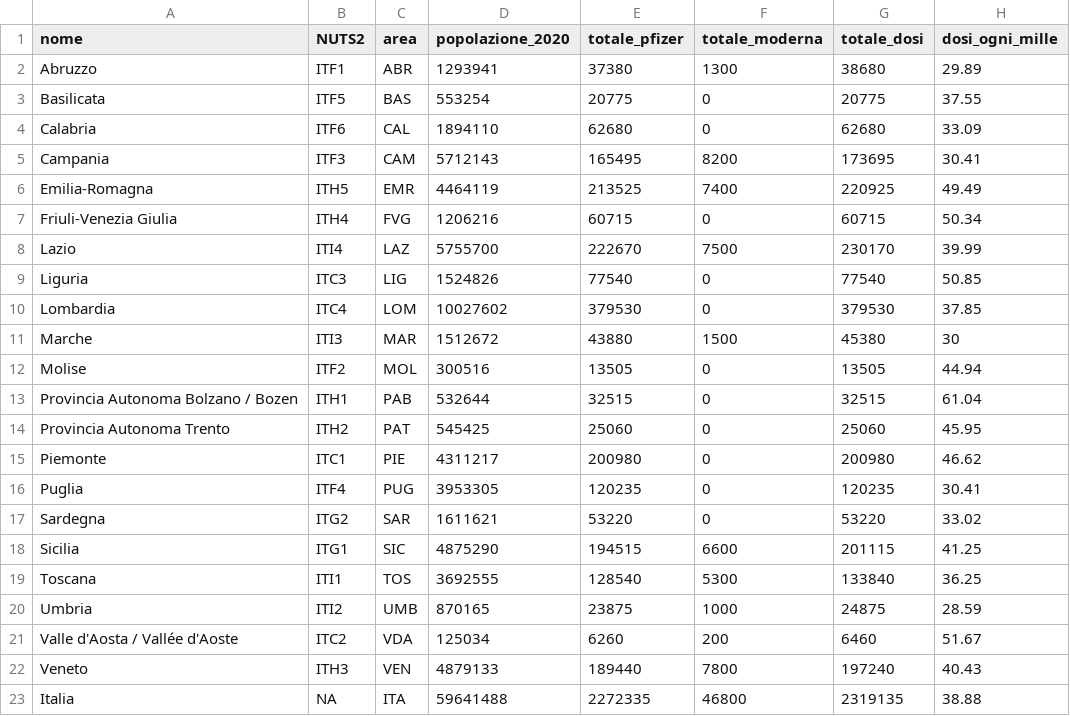
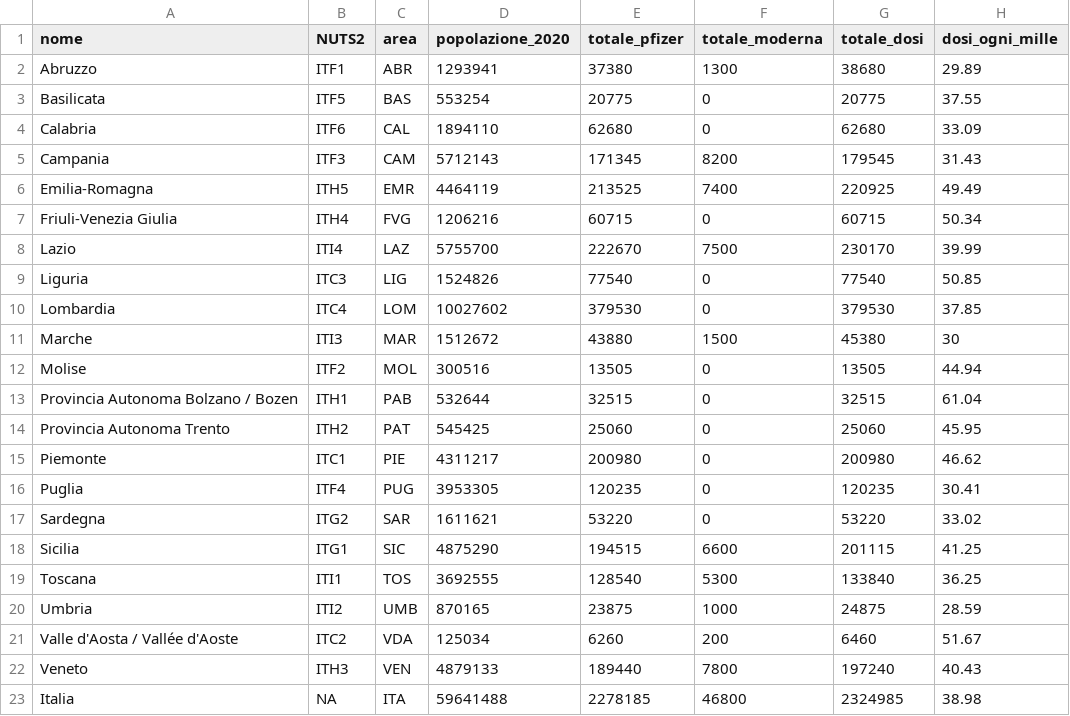
Before and after one commit to baggiponte/vaccine-data-italy, a CSV file: data_ita/doses_by_area_ita.csv, drawn as a sheet.

```diff
--- a/data_ita/doses_by_area_ita.csv
+++ b/data_ita/doses_by_area_ita.csv
@@ -4,3 +4,3 @@ Basilicata,ITF5,BAS,553254,20775,0,20775,37.55
 Calabria,ITF6,CAL,1894110,62680,0,62680,33.09
-Campania,ITF3,CAM,5712143,165495,8200,173695,30.41
+Campania,ITF3,CAM,5712143,171345,8200,179545,31.43
 Emilia-Romagna,ITH5,EMR,4464119,213525,7400,220925,49.49
@@ -22,2 +22,2 @@ Valle d'Aosta / Vallée d'Aoste,ITC2,VDA,125034,6260,200,6460,51.67
 Veneto,ITH3,VEN,4879133,189440,7800,197240,40.43
-Italia,NA,ITA,59641488,2272335,46800,2319135,38.88
+Italia,NA,ITA,59641488,2278185,46800,2324985,38.98
```
Also changed, not shown: data_ita/doses_by_date_ita.csv, data_ita/totals_by_age_ita.csv, 5 other files.
